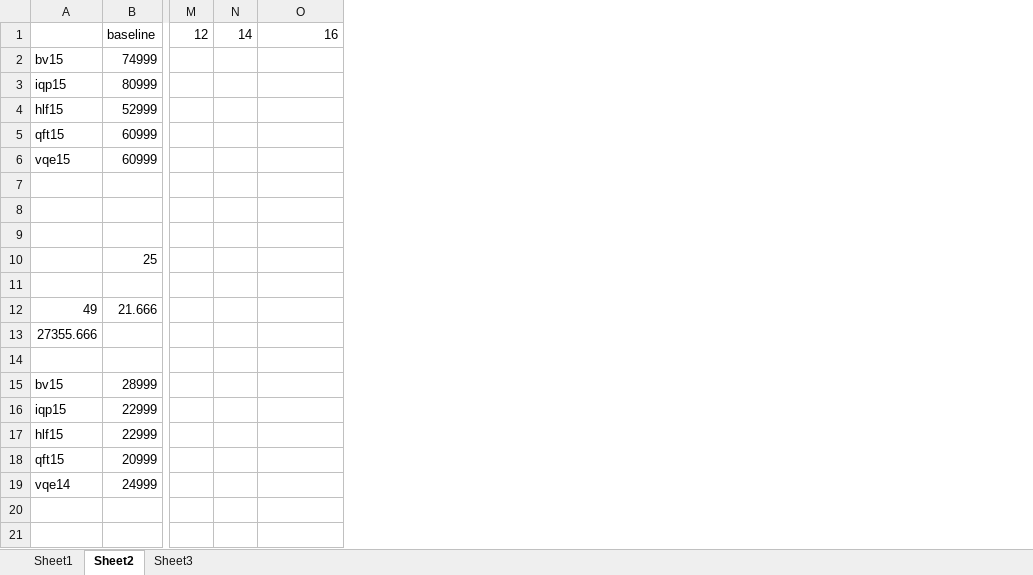
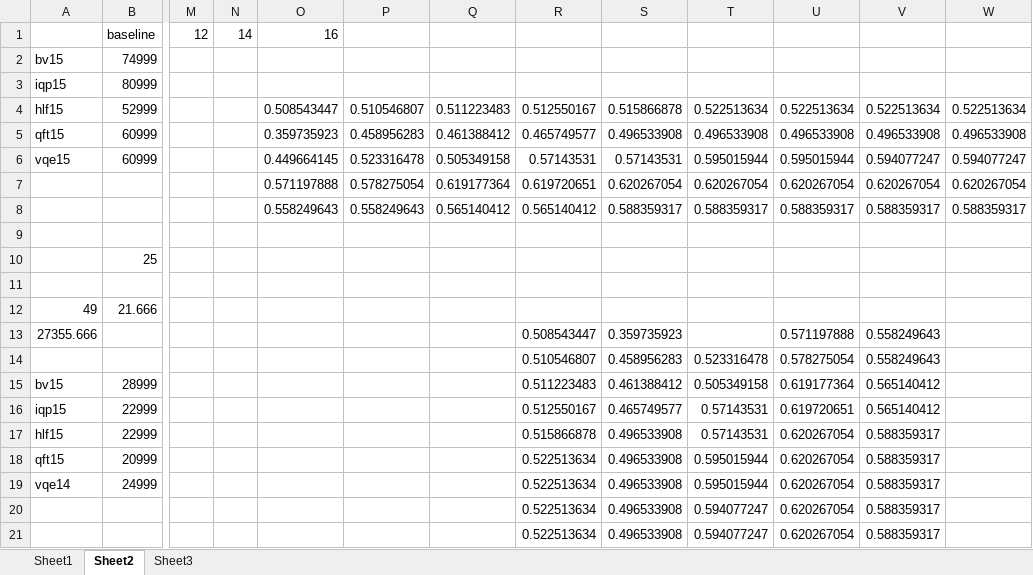
Before and after one commit to PittYHL/DP_MBQC, an Excel workbook: example/sensitivity_result.xlsx, sheet Sheet2, drawn as a sheet; only a part is shown, gaps mark what is left out; values as stored, in another font and other column widths than the file's, no borders; charts and pictures not drawn; rows hold the shown columns only; the diff names each change by its address in the sheet, - before the commit and + after, or states it on an @@ line.

```diff
--- a/example/sensitivity_result.xlsx (sheet Sheet2)
+++ b/example/sensitivity_result.xlsx (sheet Sheet2)
+column P, rows 4-8: 0.510546807 | 0.458956283 | 0.523316478 | 0.578275054 | 0.558249643
+column Q, rows 4-8: 0.511223483 | 0.461388412 | 0.505349158 | 0.619177364 | 0.565140412
+column R, rows 4-19: 0.512550167 | 0.465749577 | 0.57143531 | 0.619720651 | 0.565140412 |  |  |  |  | 0.508543447 | 0.510546807 | 0.511223483 | 0.512550167 | 0.515866878 | 0.522513634 | 0.522513634
+column S, rows 4-19: 0.515866878 | 0.496533908 | 0.57143531 | 0.620267054 | 0.588359317 |  |  |  |  | 0.359735923 | 0.458956283 | 0.461388412 | 0.465749577 | 0.496533908 | 0.496533908 | 0.496533908
+column T, rows 4-19: 0.522513634 | 0.496533908 | 0.595015944 | 0.620267054 | 0.588359317 |  |  |  |  |  | 0.523316478 | 0.505349158 | 0.57143531 | 0.57143531 | 0.595015944 | 0.595015944
+column U, rows 4-19: 0.522513634 | 0.496533908 | 0.595015944 | 0.620267054 | 0.588359317 |  |  |  |  | 0.571197888 | 0.578275054 | 0.619177364 | 0.619720651 | 0.620267054 | 0.620267054 | 0.620267054
+column V, rows 4-19: 0.522513634 | 0.496533908 | 0.594077247 | 0.620267054 | 0.588359317 |  |  |  |  | 0.558249643 | 0.558249643 | 0.565140412 | 0.565140412 | 0.588359317 | 0.588359317 | 0.588359317
+column W, rows 4-8: 0.522513634 | 0.496533908 | 0.594077247 | 0.620267054 | 0.588359317
-O4: (empty)
+O4: 0.508543447
-O5: (empty)
+O5: 0.359735923
-O6: (empty)
+O6: 0.449664145
-row 7: (empty)
+row 7:  |  |  |  | 0.571197888 | 0.578275054 | 0.619177364 | 0.619720651 | 0.620267054 | 0.620267054 | 0.620267054 | 0.620267054 | 0.620267054
-row 8: (empty)
+row 8:  |  |  |  | 0.558249643 | 0.558249643 | 0.565140412 | 0.565140412 | 0.588359317 | 0.588359317 | 0.588359317 | 0.588359317 | 0.588359317
-row 14: (empty)
+row 14:  |  |  |  |  |  |  | 0.510546807 | 0.458956283 | 0.523316478 | 0.578275054 | 0.558249643
+row 20:  |  |  |  |  |  |  | 0.522513634 | 0.496533908 | 0.594077247 | 0.620267054 | 0.588359317
+row 21:  |  |  |  |  |  |  | 0.522513634 | 0.496533908 | 0.594077247 | 0.620267054 | 0.588359317
```
Also changed, not shown: sheet Sheet3, sheet Sheet1, charts or pictures, example/new_result.xlsx, 2 other files.
